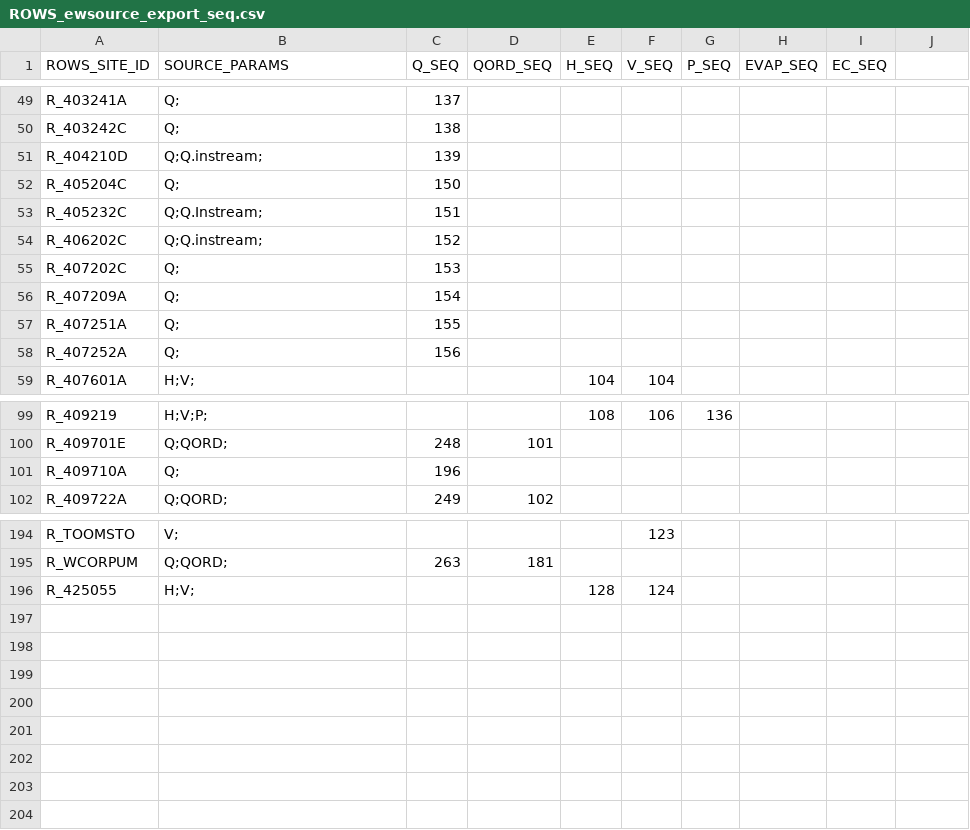
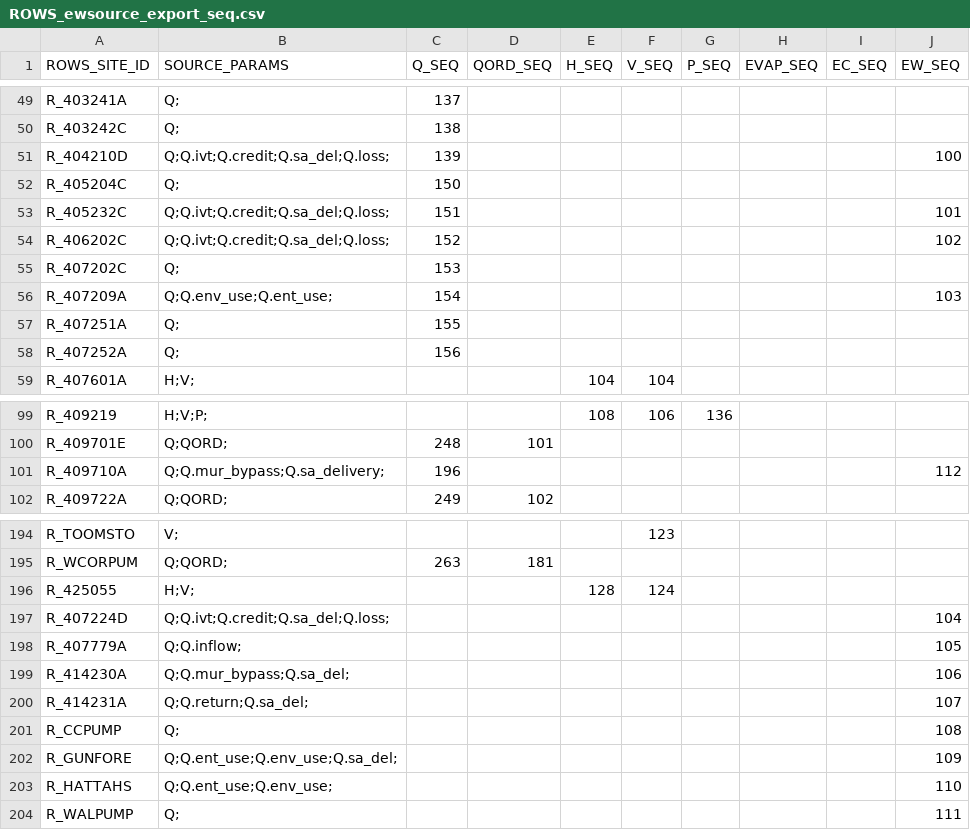
Before and after one commit to lawrenceMDBA/test, a CSV file: Config/MapLayerFiles/attributes/ROWS_ewsource_export_seq.csv, drawn as a sheet; only a part is shown, gaps mark what is left out; the diff names each change by its address in the sheet, - before the commit and + after, or states it on an @@ line.

Commit message:
Config to export EWV data to Source

```diff
--- a/Config/MapLayerFiles/attributes/ROWS_ewsource_export_seq.csv
+++ b/Config/MapLayerFiles/attributes/ROWS_ewsource_export_seq.csv
-J1: (empty)
+J1: EW_SEQ
-B51 (SOURCE_PARAMS): Q;Q.instream;
+B51 (SOURCE_PARAMS): Q;Q.ivt;Q.credit;Q.sa_del;Q.loss;
-J51 (EW_SEQ): (empty)
+J51 (EW_SEQ): 100
-B53 (SOURCE_PARAMS): Q;Q.Instream;
+B53 (SOURCE_PARAMS): Q;Q.ivt;Q.credit;Q.sa_del;Q.loss;
-J53 (EW_SEQ): (empty)
+J53 (EW_SEQ): 101
-B54 (SOURCE_PARAMS): Q;Q.instream;
+B54 (SOURCE_PARAMS): Q;Q.ivt;Q.credit;Q.sa_del;Q.loss;
-J54 (EW_SEQ): (empty)
+J54 (EW_SEQ): 102
-B56 (SOURCE_PARAMS): Q;
+B56 (SOURCE_PARAMS): Q;Q.env_use;Q.ent_use;
-J56 (EW_SEQ): (empty)
+J56 (EW_SEQ): 103
-B101 (SOURCE_PARAMS): Q;
+B101 (SOURCE_PARAMS): Q;Q.mur_bypass;Q.sa_delivery;
-J101 (EW_SEQ): (empty)
+J101 (EW_SEQ): 112
+row 197: R_407224D | Q;Q.ivt;Q.credit;Q.sa_del;Q.loss; |  |  |  |  |  |  |  | 104
+row 198: R_407779A | Q;Q.inflow; |  |  |  |  |  |  |  | 105
+row 199: R_414230A | Q;Q.mur_bypass;Q.sa_del; |  |  |  |  |  |  |  | 106
+row 200: R_414231A | Q;Q.return;Q.sa_del; |  |  |  |  |  |  |  | 107
+row 201: R_CCPUMP | Q; |  |  |  |  |  |  |  | 108
+row 202: R_GUNFORE | Q;Q.ent_use;Q.env_use;Q.sa_del; |  |  |  |  |  |  |  | 109
+row 203: R_HATTAHS | Q;Q.ent_use;Q.env_use; |  |  |  |  |  |  |  | 110
+row 204: R_WALPUMP | Q; |  |  |  |  |  |  |  | 111
```
Also changed, not shown: Config/MapLayerFiles/ROWS_Locations.csv, 5 other files.
